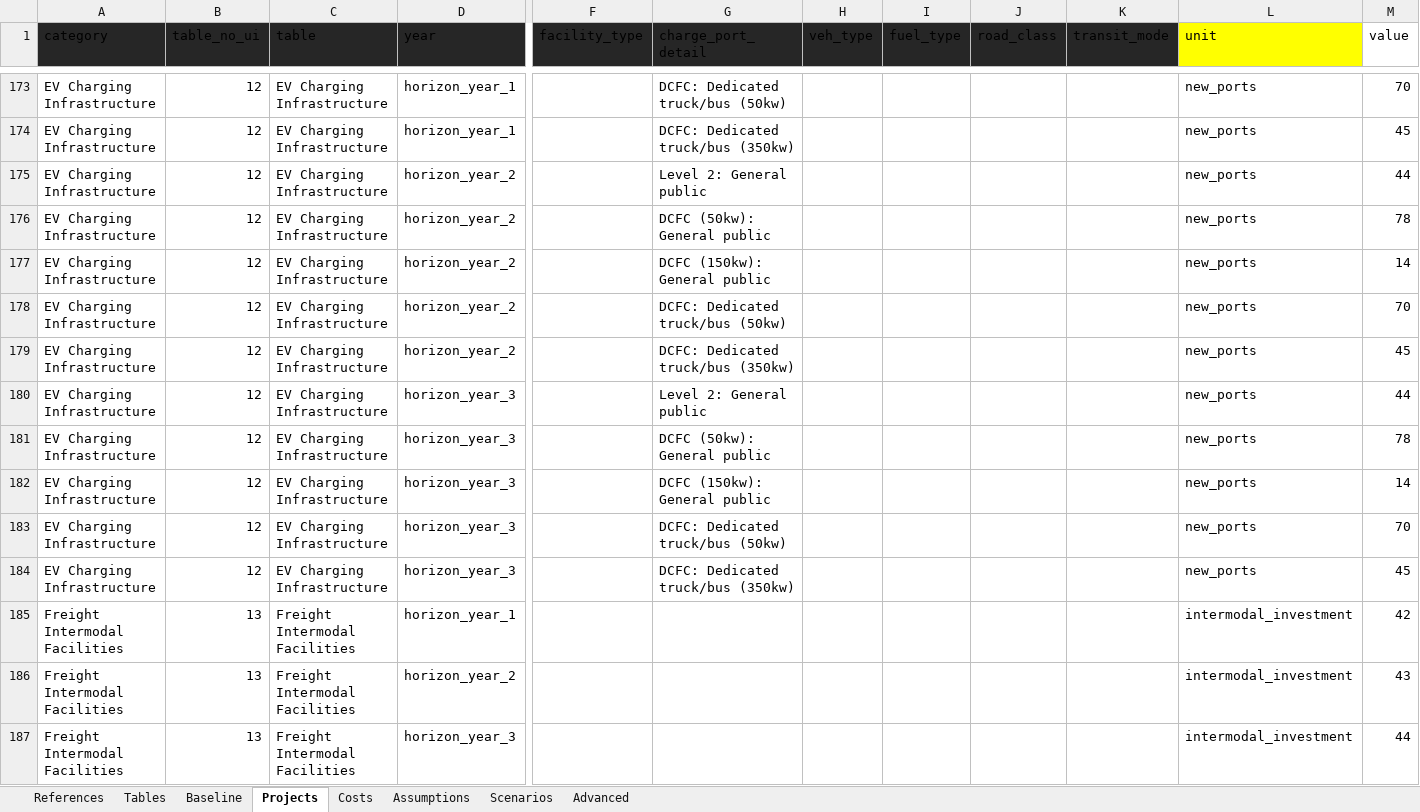
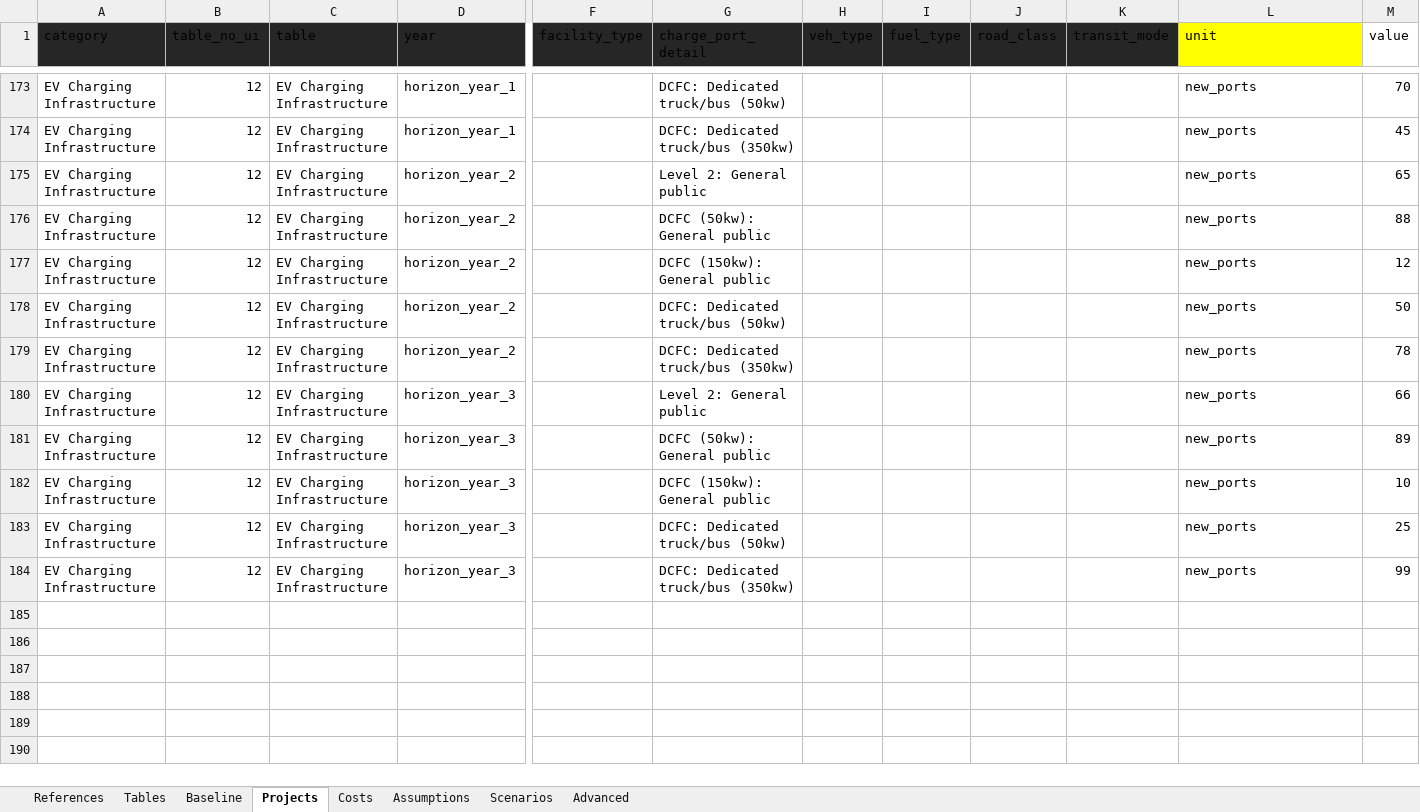
Before and after one commit to camsys/TEACART, an Excel workbook: data/2.User_Inputs.xlsx, sheet Projects, drawn as a sheet; only a part is shown, gaps mark what is left out; values as stored, in another font and other column widths than the file's, no borders; table styles not drawn; rows hold the shown columns only; the diff covers the shown part only; the diff names each change by its address in the sheet, - before the commit and + after, or states it on an @@ line.

```diff
--- a/data/2.User_Inputs.xlsx (sheet Projects)
+++ b/data/2.User_Inputs.xlsx (sheet Projects)
-M175 (value): 44
+M175 (value): 65
-M176 (value): 78
+M176 (value): 88
-M177 (value): 14
+M177 (value): 12
-M178 (value): 70
+M178 (value): 50
-M179 (value): 45
+M179 (value): 78
-M180 (value): 44
+M180 (value): 66
-M181 (value): 78
+M181 (value): 89
-M182 (value): 14
+M182 (value): 10
-M183 (value): 70
+M183 (value): 25
-M184 (value): 45
+M184 (value): 99
@@ row 185 hidden: Freight Intermodal Facilities | 13 | Freight Intermodal Facilities | horizon_year_1 |  |  |  |  |  |  | intermodal_investment | 42 @@
@@ row 186 hidden: Freight Intermodal Facilities | 13 | Freight Intermodal Facilities | horizon_year_2 |  |  |  |  |  |  | intermodal_investment | 43 @@
@@ row 187 hidden: Freight Intermodal Facilities | 13 | Freight Intermodal Facilities | horizon_year_3 |  |  |  |  |  |  | intermodal_investment | 44 @@
```
Also changed, not shown: 12 removed rows and 168 hidden or unhidden rows elsewhere in this sheet, hidden cells, 6 other files.
